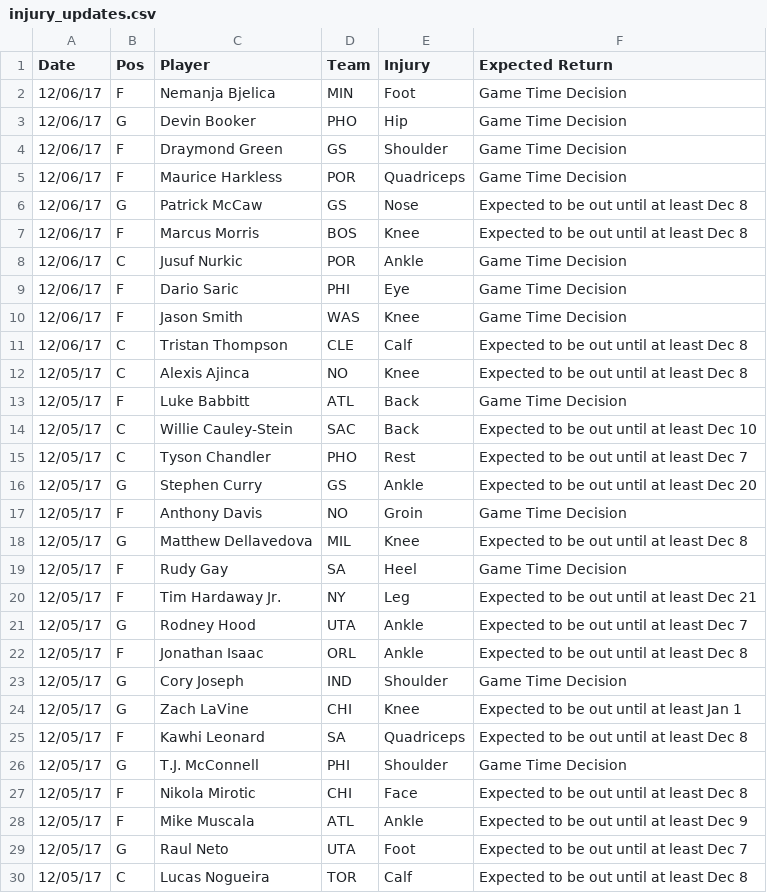
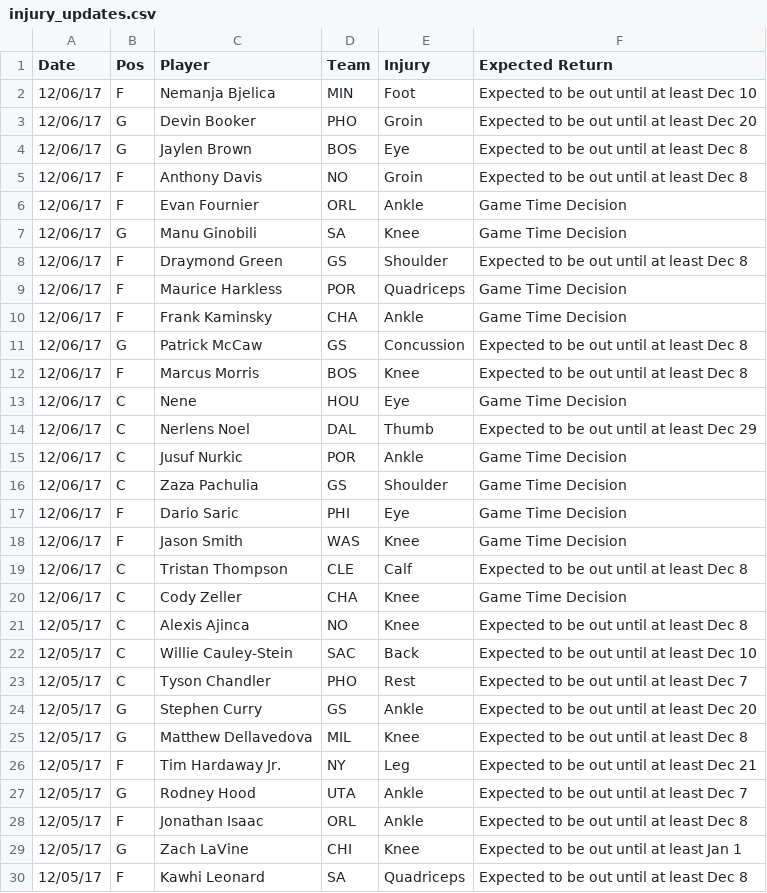
Before and after one commit to RyanOhara/SAM, a CSV file: injury_updates.csv, drawn as a sheet; only a part is shown; the shorter side is filled out with more unchanged rows; the diff covers the shown part only.

```diff
--- a/injury_updates.csv
+++ b/injury_updates.csv
@@ -1,9 +1,17 @@
 Date,Pos,Player,Team,Injury,Expected Return
-12/06/17,F,Nemanja Bjelica,MIN,Foot,Game Time Decision
-12/06/17,G,Devin Booker,PHO,Hip,Game Time Decision
-12/06/17,F,Draymond Green,GS,Shoulder,Game Time Decision
+12/06/17,F,Nemanja Bjelica,MIN,Foot,Expected to be out until at least Dec 10
+12/06/17,G,Devin Booker,PHO,Groin,Expected to be out until at least Dec 20
+12/06/17,G,Jaylen Brown,BOS,Eye,Expected to be out until at least Dec 8
+12/06/17,F,Anthony Davis,NO,Groin,Expected to be out until at least Dec 8
+12/06/17,F,Evan Fournier,ORL,Ankle,Game Time Decision
+12/06/17,G,Manu Ginobili,SA,Knee,Game Time Decision
+12/06/17,F,Draymond Green,GS,Shoulder,Expected to be out until at least Dec 8
 12/06/17,F,Maurice Harkless,POR,Quadriceps,Game Time Decision
-12/06/17,G,Patrick McCaw,GS,Nose,Expected to be out until at least Dec 8
+12/06/17,F,Frank Kaminsky,CHA,Ankle,Game Time Decision
+12/06/17,G,Patrick McCaw,GS,Concussion,Expected to be out until at least Dec 8
 12/06/17,F,Marcus Morris,BOS,Knee,Expected to be out until at least Dec 8
+12/06/17,C,Nene,HOU,Eye,Game Time Decision
+12/06/17,C,Nerlens Noel,DAL,Thumb,Expected to be out until at least Dec 29
 12/06/17,C,Jusuf Nurkic,POR,Ankle,Game Time Decision
+12/06/17,C,Zaza Pachulia,GS,Shoulder,Game Time Decision
 12/06/17,F,Dario Saric,PHI,Eye,Game Time Decision
@@ -11,4 +19,4 @@ Date,Pos,Player,Team,Injury,Expected Return
 12/06/17,C,Tristan Thompson,CLE,Calf,Expected to be out until at least Dec 8
+12/06/17,C,Cody Zeller,CHA,Knee,Game Time Decision
 12/05/17,C,Alexis Ajinca,NO,Knee,Expected to be out until at least Dec 8
-12/05/17,F,Luke Babbitt,ATL,Back,Game Time Decision
 12/05/17,C,Willie Cauley-Stein,SAC,Back,Expected to be out until at least Dec 10
@@ -16,5 +24,3 @@ Date,Pos,Player,Team,Injury,Expected Return
 12/05/17,G,Stephen Curry,GS,Ankle,Expected to be out until at least Dec 20
-12/05/17,F,Anthony Davis,NO,Groin,Game Time Decision
 12/05/17,G,Matthew Dellavedova,MIL,Knee,Expected to be out until at least Dec 8
-12/05/17,F,Rudy Gay,SA,Heel,Game Time Decision
 12/05/17,F,Tim Hardaway Jr.,NY,Leg,Expected to be out until at least Dec 21
@@ -22,3 +28,2 @@ Date,Pos,Player,Team,Injury,Expected Return
 12/05/17,F,Jonathan Isaac,ORL,Ankle,Expected to be out until at least Dec 8
-12/05/17,G,Cory Joseph,IND,Shoulder,Game Time Decision
 12/05/17,G,Zach LaVine,CHI,Knee,Expected to be out until at least Jan 1
```
Also changed, not shown: 2 removed rows elsewhere in this file, all_projections.csv, pace_hca.csv, 4 other files.
